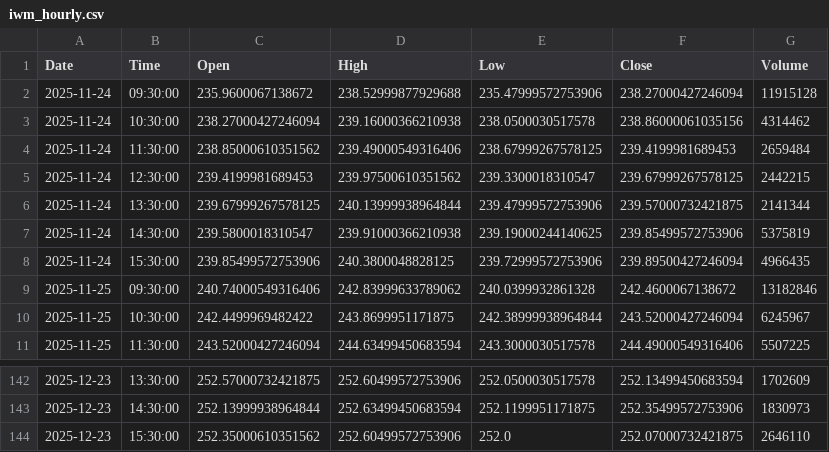
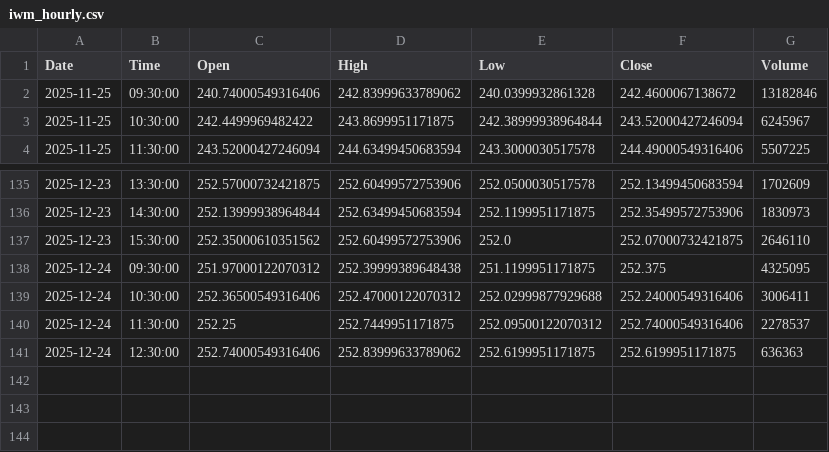
Before and after one commit to jonsflow/risk-divergence, a CSV file: data/iwm_hourly.csv, drawn as a sheet; only a part is shown, gaps mark what is left out.

```diff
--- a/data/iwm_hourly.csv
+++ b/data/iwm_hourly.csv
@@ -1,9 +1,2 @@
 Date,Time,Open,High,Low,Close,Volume
-2025-11-24,09:30:00,235.9600067138672,238.52999877929688,235.47999572753906,238.27000427246094,11915128
-2025-11-24,10:30:00,238.27000427246094,239.16000366210938,238.0500030517578,238.86000061035156,4314462
-2025-11-24,11:30:00,238.85000610351562,239.49000549316406,238.67999267578125,239.4199981689453,2659484
-2025-11-24,12:30:00,239.4199981689453,239.97500610351562,239.3300018310547,239.67999267578125,2442215
-2025-11-24,13:30:00,239.67999267578125,240.13999938964844,239.47999572753906,239.57000732421875,2141344
-2025-11-24,14:30:00,239.5800018310547,239.91000366210938,239.19000244140625,239.85499572753906,5375819
-2025-11-24,15:30:00,239.85499572753906,240.3800048828125,239.72999572753906,239.89500427246094,4966435
 2025-11-25,09:30:00,240.74000549316406,242.83999633789062,240.0399932861328,242.4600067138672,13182846
@@ -144 +137,5 @@ Date,Time,Open,High,Low,Close,Volume
 2025-12-23,15:30:00,252.35000610351562,252.60499572753906,252.0,252.07000732421875,2646110
+2025-12-24,09:30:00,251.97000122070312,252.39999389648438,251.1199951171875,252.375,4325095
+2025-12-24,10:30:00,252.36500549316406,252.47000122070312,252.02999877929688,252.24000549316406,3006411
+2025-12-24,11:30:00,252.25,252.7449951171875,252.09500122070312,252.74000549316406,2278537
+2025-12-24,12:30:00,252.74000549316406,252.83999633789062,252.6199951171875,252.6199951171875,636363
```
Also changed, not shown: data/gld_hourly.csv, data/qqq.csv, 11 other files.
